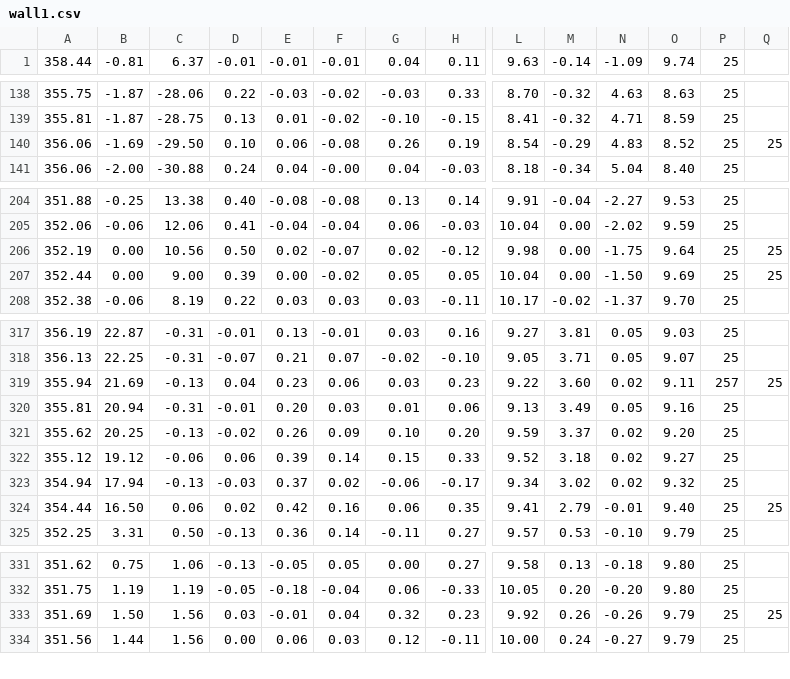
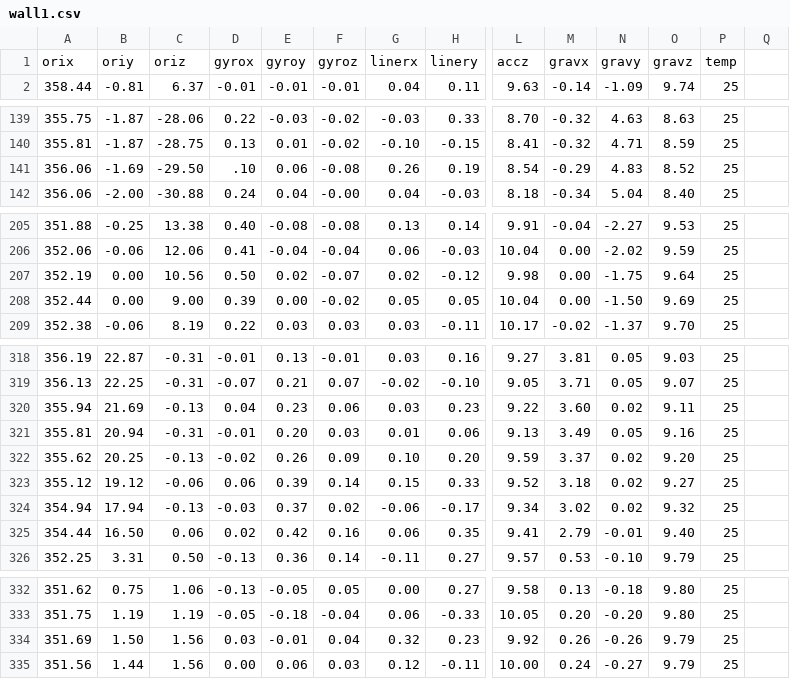
Before and after one commit to Illugi317/project_3-1, a CSV file: csv/wall1.csv, drawn as a sheet; only a part is shown, gaps mark what is left out; addresses are those after the commit; rows hold the shown columns only; the diff covers the shown part only; the diff names each change by its address in the sheet, - before the commit and + after, or states it on an @@ line.

```diff
--- a/csv/wall1.csv
+++ b/csv/wall1.csv
+row 1: orix | oriy | oriz | gyrox | gyroy | gyroz | linerx | linery | accz | gravx | gravy | gravz | temp
-D141: 0.10
+D141: .10
-Q141: 25
+Q141: (empty)
-Q207:Q208: 25
+Q207:Q208: (empty)
-P320: 257
+P320: 25
-Q320: 25
+Q320: (empty)
-Q325: 25
+Q325: (empty)
-Q334: 25
+Q334: (empty)
```
Also changed, not shown: 2 edited cells elsewhere in this file, csv/wall2.csv, csv/wall3.csv, 9 other files.
